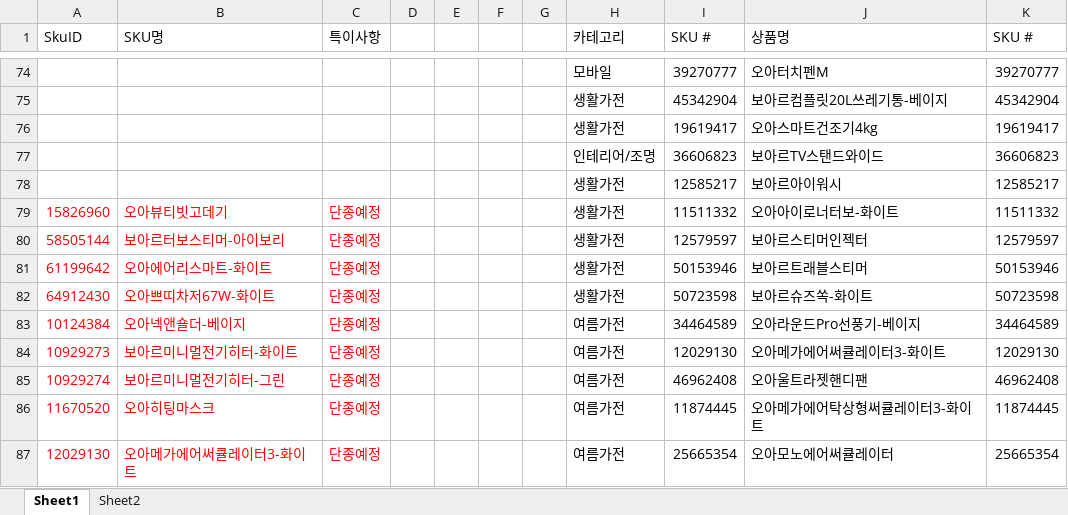
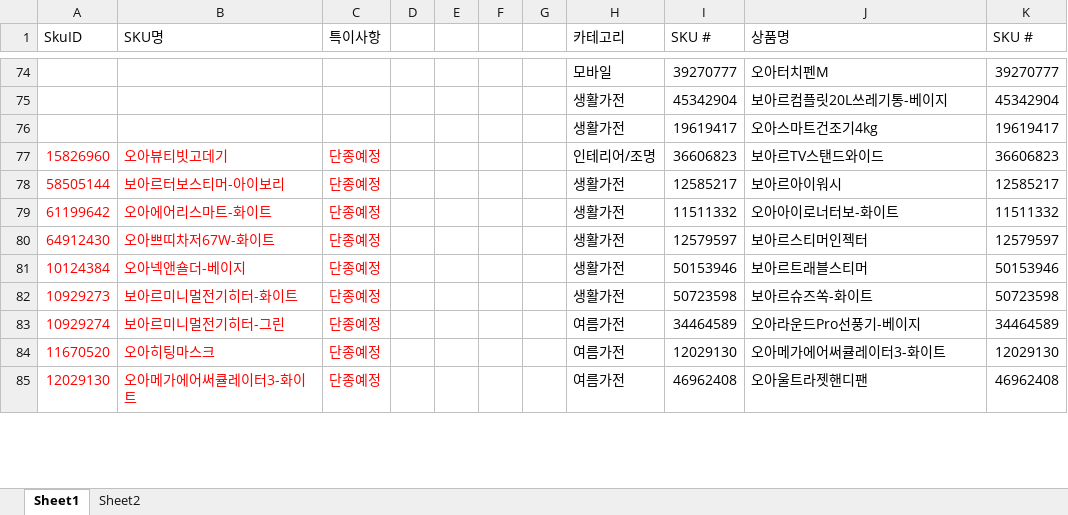
Before and after one commit to tolmjj10/coupang-po, an Excel workbook: data/이슈제품.xlsx, sheet Sheet1, drawn as a sheet; only a part is shown, gaps mark what is left out; values as stored, in another font and other column widths than the file's, no borders; conditional formats not drawn; removed rows and columns are numbered as before the commit, all else as after; the diff covers the shown part only; the diff names each change by its address in the sheet, - before the commit and + after, or states it on an @@ line.

Commit message:
Add files via upload

```diff
--- a/data/이슈제품.xlsx (sheet Sheet1)
+++ b/data/이슈제품.xlsx (sheet Sheet1)
-row 77:  |  |  |  |  |  |  | 인테리어/조명 | 36606823 | 보아르TV스탠드와이드 | 36606823
-row 78:  |  |  |  |  |  |  | 생활가전 | 12585217 | 보아르아이워시 | 12585217
-H77 (카테고리): 생활가전
+H77 (카테고리): 인테리어/조명
-I77 (SKU #): 11511332
+I77 (SKU #): 36606823
-J77 (상품명): 오아아이로너터보-화이트
+J77 (상품명): 보아르TV스탠드와이드
-K77 (SKU #): 11511332
+K77 (SKU #): 36606823
-I78 (SKU #): 12579597
+I78 (SKU #): 12585217
-J78 (상품명): 보아르스티머인젝터
+J78 (상품명): 보아르아이워시
-K78 (SKU #): 12579597
+K78 (SKU #): 12585217
-I79 (SKU #): 50153946
+I79 (SKU #): 11511332
-J79 (상품명): 보아르트래블스티머
+J79 (상품명): 오아아이로너터보-화이트
-K79 (SKU #): 50153946
+K79 (SKU #): 11511332
-I80 (SKU #): 50723598
+I80 (SKU #): 12579597
-J80 (상품명): 보아르슈즈쏙-화이트
+J80 (상품명): 보아르스티머인젝터
-K80 (SKU #): 50723598
+K80 (SKU #): 12579597
-H81:H82 (카테고리): 여름가전
+H81:H82 (카테고리): 생활가전
-I81 (SKU #): 34464589
+I81 (SKU #): 50153946
-J81 (상품명): 오아라운드Pro선풍기-베이지
+J81 (상품명): 보아르트래블스티머
-K81 (SKU #): 34464589
+K81 (SKU #): 50153946
-I82 (SKU #): 12029130
+I82 (SKU #): 50723598
-J82 (상품명): 오아메가에어써큘레이터3-화이트
+J82 (상품명): 보아르슈즈쏙-화이트
-K82 (SKU #): 12029130
+K82 (SKU #): 50723598
-I83 (SKU #): 46962408
+I83 (SKU #): 34464589
-J83 (상품명): 오아울트라젯핸디팬
+J83 (상품명): 오아라운드Pro선풍기-베이지
-K83 (SKU #): 46962408
+K83 (SKU #): 34464589
-I84 (SKU #): 11874445
+I84 (SKU #): 12029130
-J84 (상품명): 오아메가에어탁상형써큘레이터3-화이트
+J84 (상품명): 오아메가에어써큘레이터3-화이트
-K84 (SKU #): 11874445
+K84 (SKU #): 12029130
-I85 (SKU #): 25665354
+I85 (SKU #): 46962408
-J85 (상품명): 오아모노에어써큘레이터
+J85 (상품명): 오아울트라젯핸디팬
-K85 (SKU #): 25665354
+K85 (SKU #): 46962408
```
Also changed, not shown: 4 added rows, 2 removed rows, 557 edited cells, cell formats and merged cells elsewhere in this sheet.
